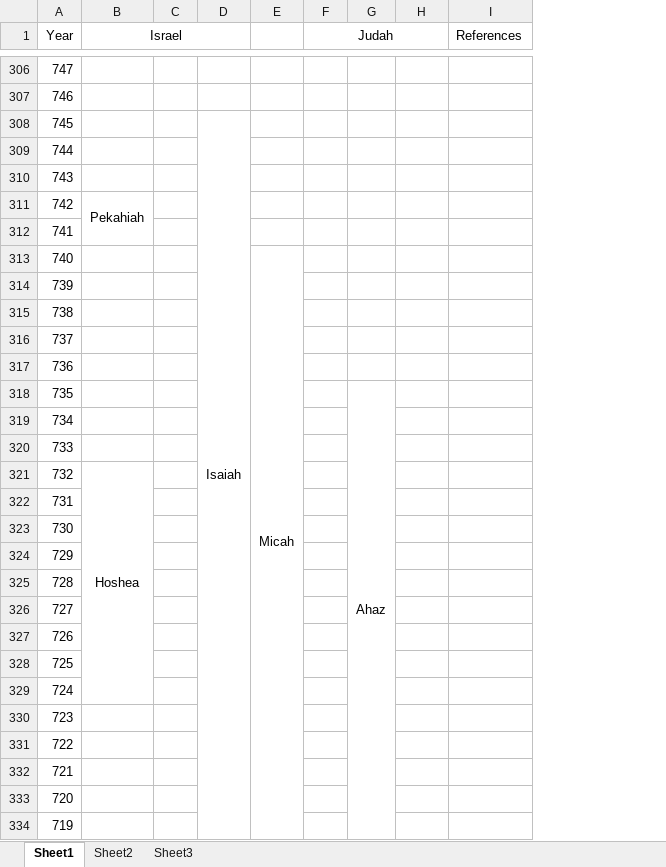
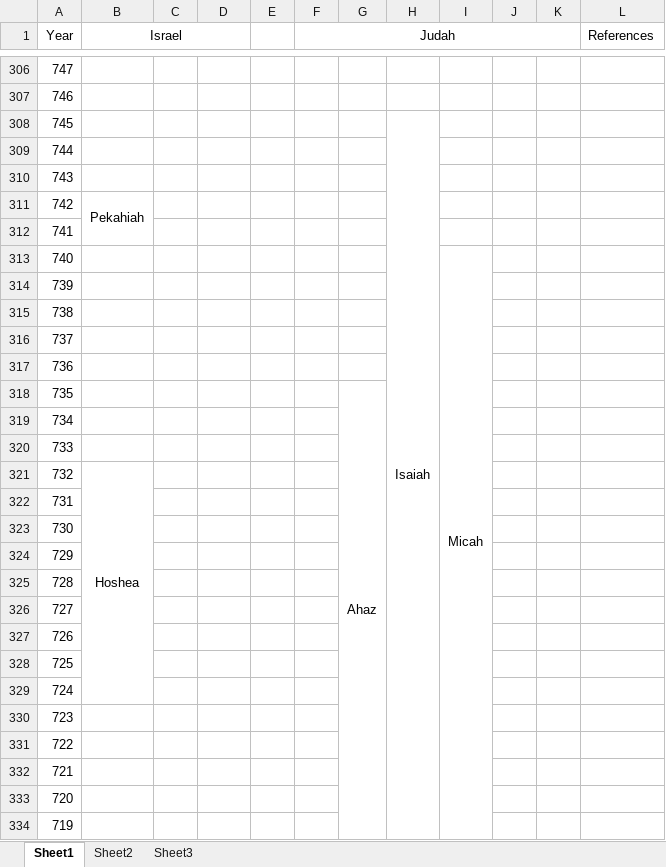
Before and after one commit to theonize/Currier, an Excel workbook: Topical/Timeline of Kings and Prophets.xlsx, sheet Sheet1, drawn as a sheet; only a part is shown, gaps mark what is left out; values as stored, in another font and other column widths than the file's, no borders; removed rows and columns are numbered as before the commit, all else as after; the diff covers the shown part only; the diff names each change by its address in the sheet, - before the commit and + after, or states it on an @@ line.

```diff
--- a/Topical/Timeline of Kings and Prophets.xlsx (sheet Sheet1)
+++ b/Topical/Timeline of Kings and Prophets.xlsx (sheet Sheet1)
-column E, row 313: Micah
+column E, empty
+column I, row 313: Micah
+column J, empty
+column K, empty
-D308: Isaiah
+D308: (empty)
-D308:D367 merged
-H308: (empty)
+H308: Isaiah
+H308:H367 merged
```
Also changed, not shown: 9 edited cells, cell formats and merged cells elsewhere in this sheet.
